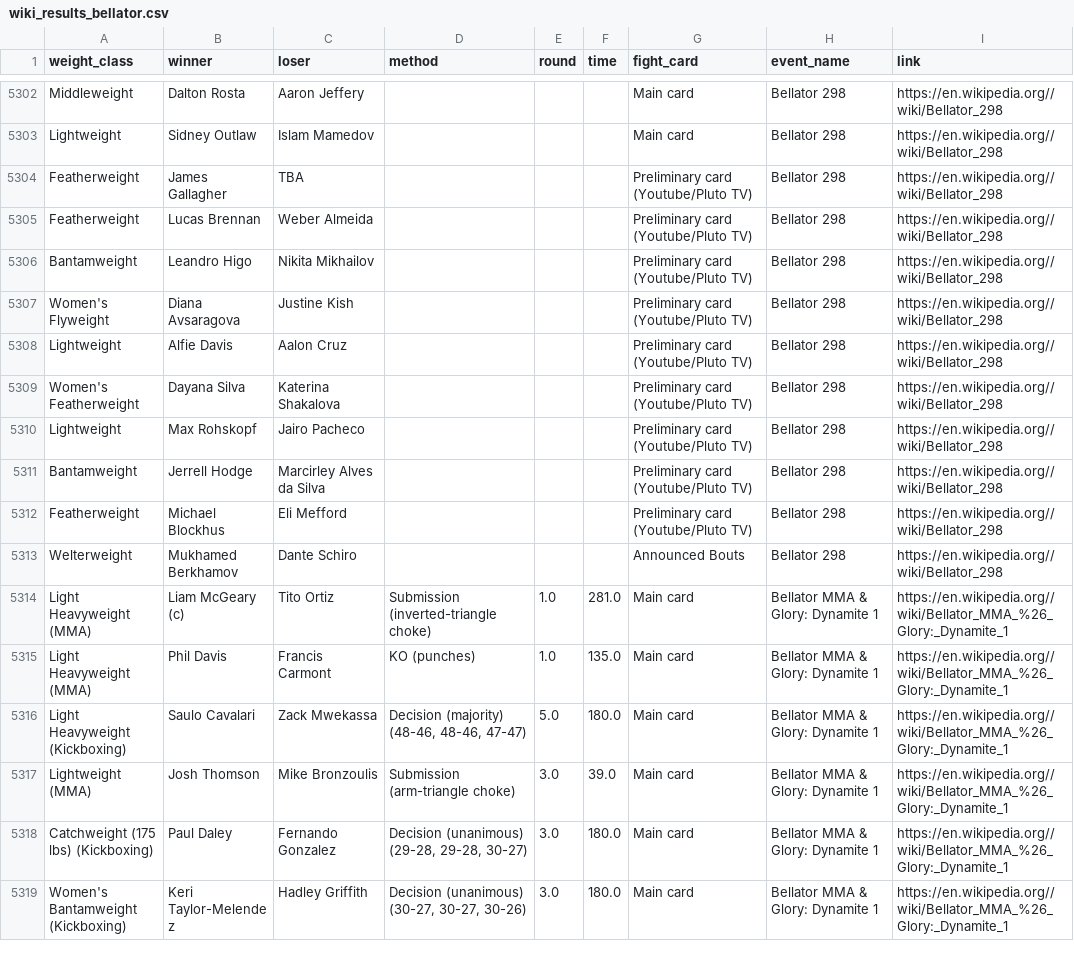
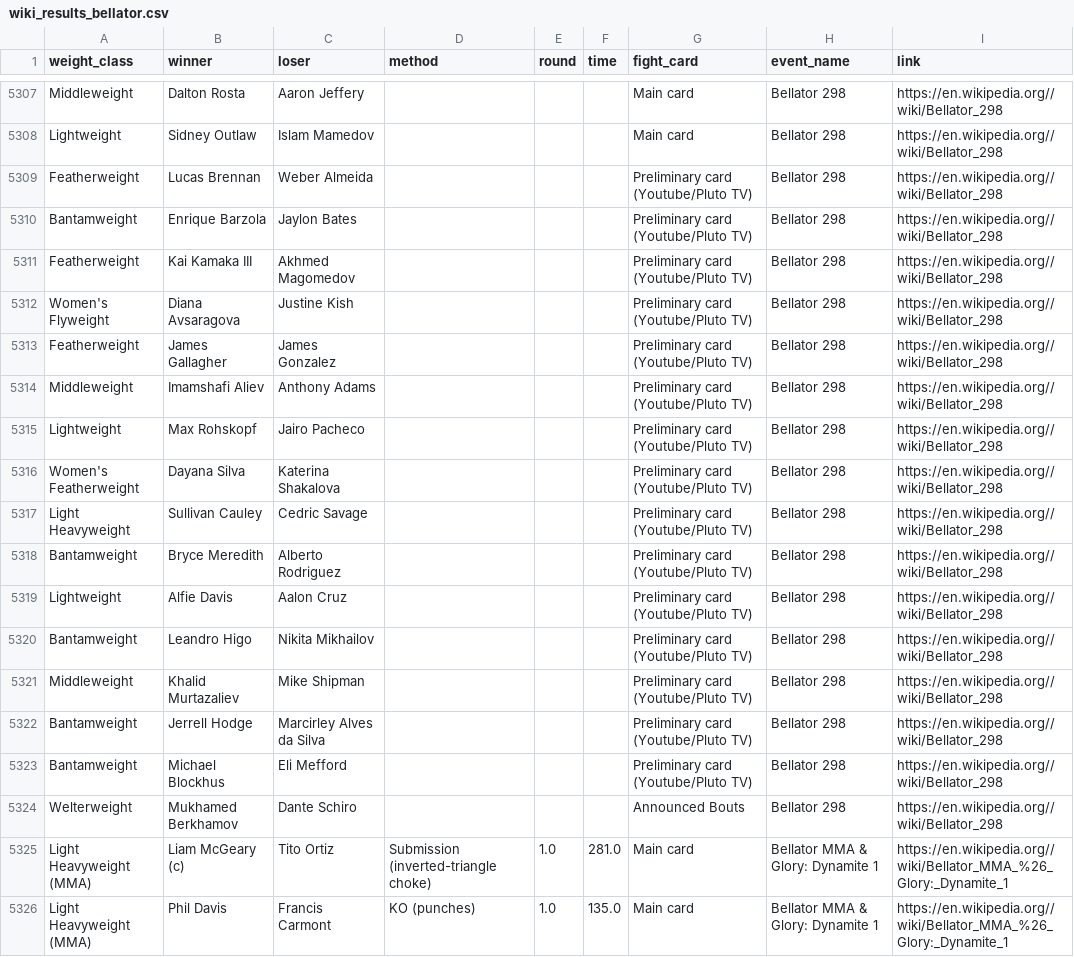
Before and after one commit to mitaash96/ultimateNakMuay, a CSV file: data/processed/wiki_results_bellator.csv, drawn as a sheet; only a part is shown, gaps mark what is left out; the shorter side is filled out with more unchanged rows; the diff covers the shown part only.

```diff
--- a/data/processed/wiki_results_bellator.csv
+++ b/data/processed/wiki_results_bellator.csv
@@ -5303,11 +5308,17 @@ Middleweight,Dalton Rosta,Aaron Jeffery,,,,Main card,Bellator 298,https://en.wik
 Lightweight,Sidney Outlaw,Islam Mamedov,,,,Main card,Bellator 298,https://en.wikipedia.org//wiki/Bellator_298
-Featherweight,James Gallagher,TBA,,,,Preliminary card (Youtube/Pluto TV),Bellator 298,https://en.wikipedia.org//wiki/Bellator_298
 Featherweight,Lucas Brennan,Weber Almeida,,,,Preliminary card (Youtube/Pluto TV),Bellator 298,https://en.wikipedia.org//wiki/Bellator_298
+Bantamweight,Enrique Barzola,Jaylon Bates,,,,Preliminary card (Youtube/Pluto TV),Bellator 298,https://en.wikipedia.org//wiki/Bellator_298
+Featherweight,Kai Kamaka III,Akhmed Magomedov,,,,Preliminary card (Youtube/Pluto TV),Bellator 298,https://en.wikipedia.org//wiki/Bellator_298
+Women's Flyweight,Diana Avsaragova,Justine Kish,,,,Preliminary card (Youtube/Pluto TV),Bellator 298,https://en.wikipedia.org//wiki/Bellator_298
+Featherweight,James Gallagher,James Gonzalez,,,,Preliminary card (Youtube/Pluto TV),Bellator 298,https://en.wikipedia.org//wiki/Bellator_298
+Middleweight,Imamshafi Aliev,Anthony Adams,,,,Preliminary card (Youtube/Pluto TV),Bellator 298,https://en.wikipedia.org//wiki/Bellator_298
+Lightweight,Max Rohskopf,Jairo Pacheco,,,,Preliminary card (Youtube/Pluto TV),Bellator 298,https://en.wikipedia.org//wiki/Bellator_298
+Women's Featherweight,Dayana Silva,Katerina Shakalova,,,,Preliminary card (Youtube/Pluto TV),Bellator 298,https://en.wikipedia.org//wiki/Bellator_298
+Light Heavyweight,Sullivan Cauley,Cedric Savage,,,,Preliminary card (Youtube/Pluto TV),Bellator 298,https://en.wikipedia.org//wiki/Bellator_298
+Bantamweight,Bryce Meredith,Alberto Rodriguez,,,,Preliminary card (Youtube/Pluto TV),Bellator 298,https://en.wikipedia.org//wiki/Bellator_298
+Lightweight,Alfie Davis,Aalon Cruz,,,,Preliminary card (Youtube/Pluto TV),Bellator 298,https://en.wikipedia.org//wiki/Bellator_298
 Bantamweight,Leandro Higo,Nikita Mikhailov,,,,Preliminary card (Youtube/Pluto TV),Bellator 298,https://en.wikipedia.org//wiki/Bellator_298
-Women's Flyweight,Diana Avsaragova,Justine Kish,,,,Preliminary card (Youtube/Pluto TV),Bellator 298,https://en.wikipedia.org//wiki/Bellator_298
-Lightweight,Alfie Davis,Aalon Cruz,,,,Preliminary card (Youtube/Pluto TV),Bellator 298,https://en.wikipedia.org//wiki/Bellator_298
-Women's Featherweight,Dayana Silva,Katerina Shakalova,,,,Preliminary card (Youtube/Pluto TV),Bellator 298,https://en.wikipedia.org//wiki/Bellator_298
-Lightweight,Max Rohskopf,Jairo Pacheco,,,,Preliminary card (Youtube/Pluto TV),Bellator 298,https://en.wikipedia.org//wiki/Bellator_298
+Middleweight,Khalid Murtazaliev,Mike Shipman,,,,Preliminary card (Youtube/Pluto TV),Bellator 298,https://en.wikipedia.org//wiki/Bellator_298
 Bantamweight,Jerrell Hodge,Marcirley Alves da Silva,,,,Preliminary card (Youtube/Pluto TV),Bellator 298,https://en.wikipedia.org//wiki/Bellator_298
-Featherweight,Michael Blockhus,Eli Mefford,,,,Preliminary card (Youtube/Pluto TV),Bellator 298,https://en.wikipedia.org//wiki/Bellator_298
+Bantamweight,Michael Blockhus,Eli Mefford,,,,Preliminary card (Youtube/Pluto TV),Bellator 298,https://en.wikipedia.org//wiki/Bellator_298
 Welterweight,Mukhamed Berkhamov,Dante Schiro,,,,Announced Bouts,Bellator 298,https://en.wikipedia.org//wiki/Bellator_298
```
Also changed, not shown: 6 added rows, 1 removed row, 2 moved rows and 3 edited cells elsewhere in this file, data/processed/ufcstats_events.csv, data/processed/wiki_results_glory.csv, 14 other files.
